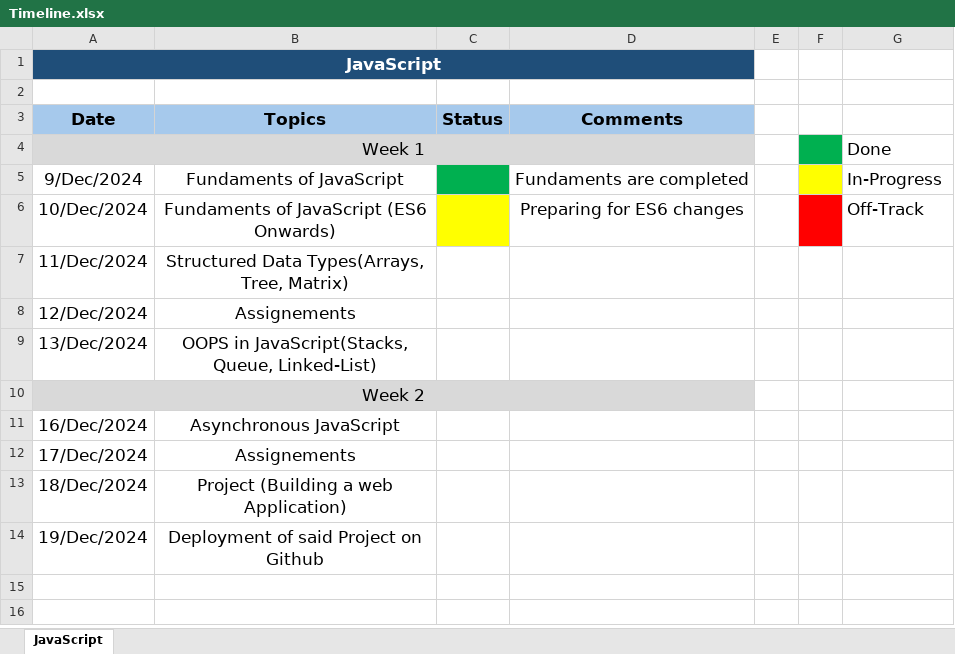
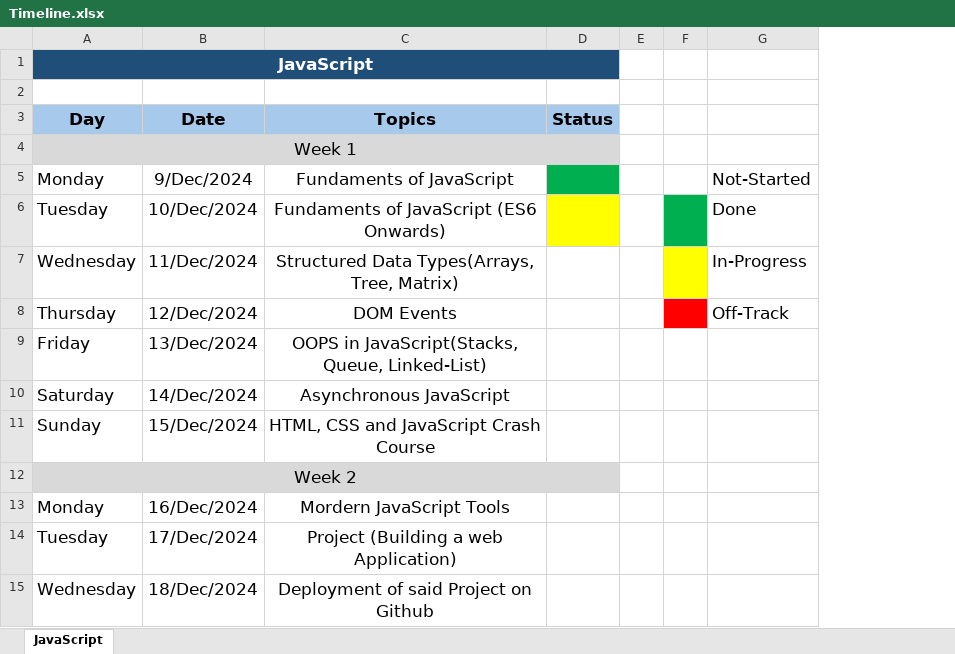
Before and after one commit to rohxn-rai/JavaScripts, an Excel workbook: Timeline.xlsx, sheet JavaScript, drawn as a sheet; values as stored, in another font and other column widths than the file's, no borders; removed rows and columns are numbered as before the commit, all else as after; the diff names each change by its address in the sheet, - before the commit and + after, or states it on an @@ line.

Commit message:
Added a timeline for my course

```diff
--- a/Timeline.xlsx (sheet JavaScript)
+++ b/Timeline.xlsx (sheet JavaScript)
+column A (Day), row 1: JavaScript; rows 4-9: Week 1 | Monday | Tuesday | Wednesday | Thursday | Friday; rows 12-15: Week 2 | Monday | Tuesday | Wednesday
-column D (Comments), rows 5-6: Fundaments are completed | Preparing for ES6 changes
-B1 (Date): JavaScript
+B1 (Date): (empty)
-A1:D1 merged
-B4 (Date): Week 1
+B4 (Date): (empty)
-A4:D4 merged
-F4 fill: #00B050
+F4 fill: none
-G4: Done
+G4: (empty)
-F5 fill: #FFFF00
+F5 fill: none
-G5: In-Progress
+G5: Not-Started
-F6 fill: #FF0000
+F6 fill: #00B050
-G6: Off-Track
+G6: Done
-F7 fill: none
+F7 fill: #FFFF00
-G7: (empty)
+G7: In-Progress
-C8 (Topics): Assignements
+C8 (Topics): DOM Events
-F8 fill: none
+F8 fill: #FF0000
-G8: (empty)
+G8: Off-Track
+row 10: Saturday | 14/Dec/2024 | Asynchronous JavaScript
+row 11: Sunday | 15/Dec/2024 | HTML, CSS and JavaScript Crash Course
-B12 (Date): Week 2
+B12 (Date): (empty)
-A10:D10 merged
-C13 (Topics): Asynchronous JavaScript
+C13 (Topics): Mordern JavaScript Tools
-C14 (Topics): Assignements
+C14 (Topics): Project (Building a web Application)
-C15 (Topics): Project (Building a web Application)
+C15 (Topics): Deployment of said Project on Github
-row 14: 19/Dec/2024 | Deployment of said Project on Github
```
